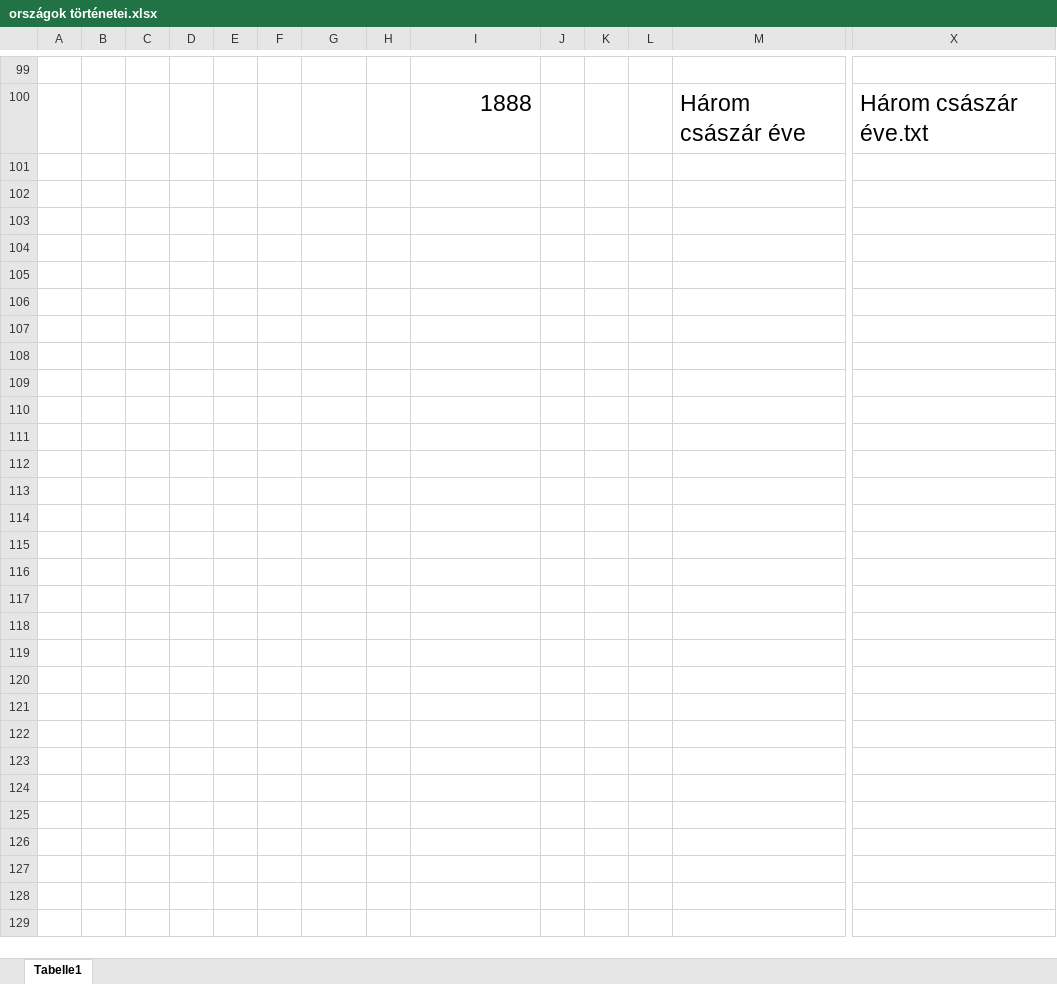
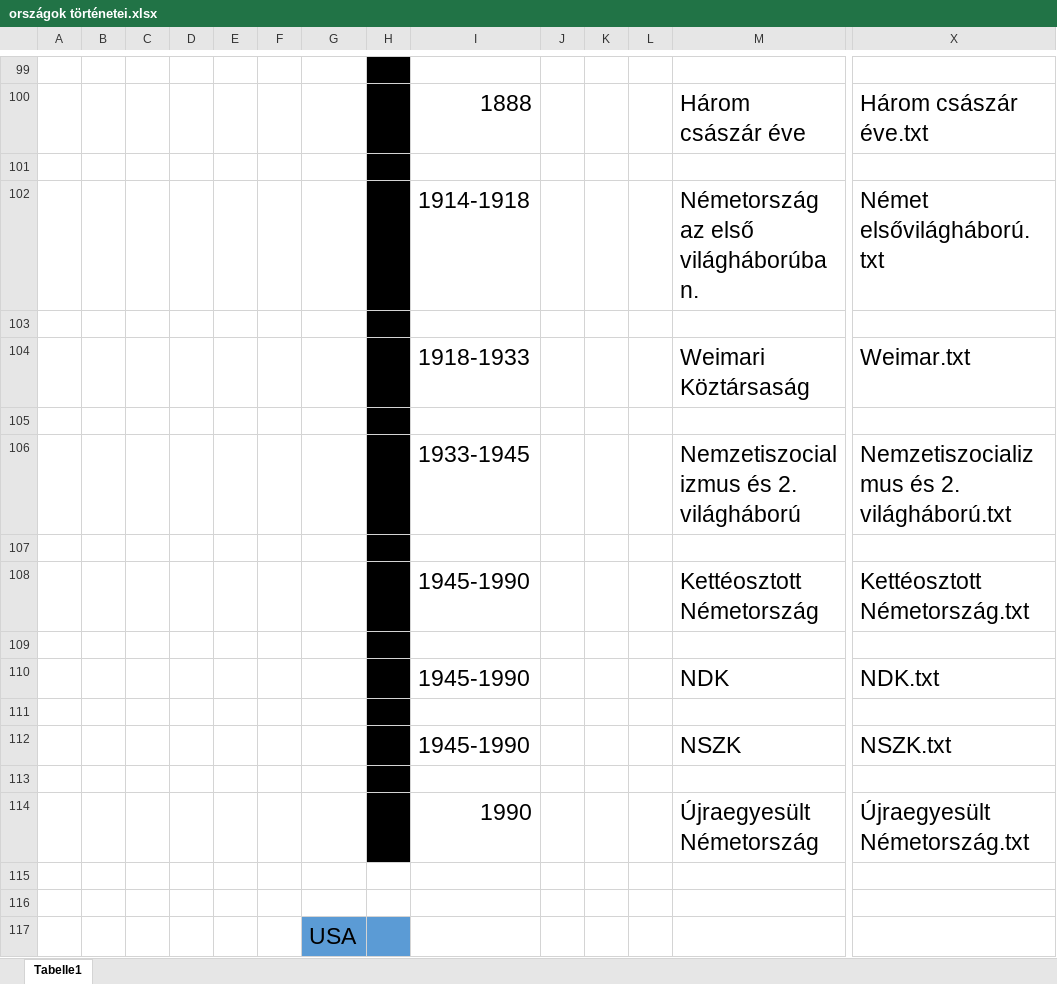
Before and after one commit to BusiAlex/historia, an Excel workbook: document_database/Adatgyűjtés/országok történetei.xlsx, sheet Tabelle1, drawn as a sheet; only a part is shown, gaps mark what is left out; values as stored, in another font and other column widths than the file's, no borders; rows hold the shown columns only; the diff covers the shown part only; the diff names each change by its address in the sheet, - before the commit and + after, or states it on an @@ line.

```diff
--- a/document_database/Adatgyűjtés/országok történetei.xlsx (sheet Tabelle1)
+++ b/document_database/Adatgyűjtés/országok történetei.xlsx (sheet Tabelle1)
-H99:H100 fill: none
+H99:H100 fill: #000000
+row 101: (empty)
+row 102:  |  |  |  |  |  |  |  | 1914-1918 |  |  |  | Németország az első világháborúban. | Német elsővilágháború.txt
+row 103: (empty)
+row 104:  |  |  |  |  |  |  |  | 1918-1933 |  |  |  | Weimari Köztársaság | Weimar.txt
+row 105: (empty)
+row 106:  |  |  |  |  |  |  |  | 1933-1945 |  |  |  | Nemzetiszocializmus és 2. világháború | Nemzetiszocializmus és 2. világháború.txt
+row 107: (empty)
+row 108:  |  |  |  |  |  |  |  | 1945-1990 |  |  |  | Kettéosztott Németország | Kettéosztott Németország.txt
+row 109: (empty)
+row 110:  |  |  |  |  |  |  |  | 1945-1990 |  |  |  | NDK | NDK.txt
+row 111: (empty)
+row 112:  |  |  |  |  |  |  |  | 1945-1990 |  |  |  | NSZK | NSZK.txt
+row 113: (empty)
+row 114:  |  |  |  |  |  |  |  | 1990 |  |  |  | Újraegyesült Németország | Újraegyesült Németország.txt
+row 115: (empty)
+row 116: (empty)
+row 117:  |  |  |  |  |  | USA
```
Also changed, not shown: cell formats elsewhere in this sheet, 40 other files.
